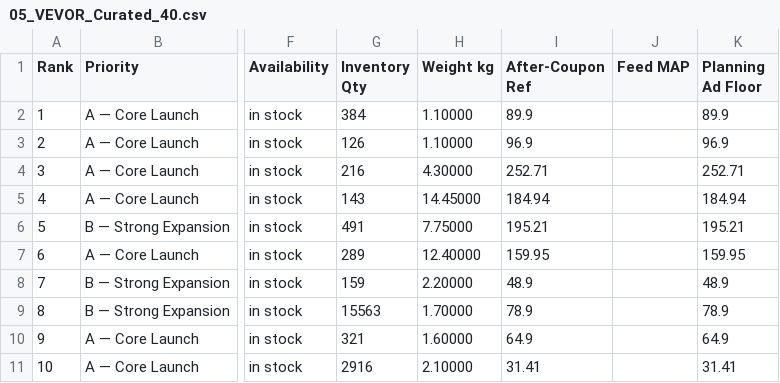
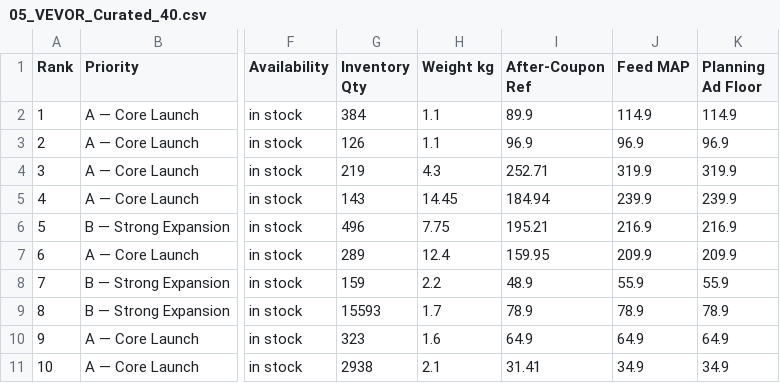
Before and after one commit to elevationupscales/ElevationUpScales, a CSV file: operations/vendor-source/vevor/2026-09-10/05_VEVOR_Curated_40.csv, drawn as a sheet; only a part is shown, gaps mark what is left out; the diff covers the shown part only; the diff names each change by its address in the sheet, - before the commit and + after, or states it on an @@ line.

```diff
--- a/operations/vendor-source/vevor/2026-09-10/05_VEVOR_Curated_40.csv
+++ b/operations/vendor-source/vevor/2026-09-10/05_VEVOR_Curated_40.csv
-H2:H3 (Weight kg): 1.10000
+H2:H3 (Weight kg): 1.1
-J2 (Feed MAP): (empty)
+J2 (Feed MAP): 114.9
-K2 (Planning Ad Floor): 89.9
+K2 (Planning Ad Floor): 114.9
-J3 (Feed MAP): (empty)
+J3 (Feed MAP): 96.9
-G4 (Inventory Qty): 216
+G4 (Inventory Qty): 219
-H4 (Weight kg): 4.30000
+H4 (Weight kg): 4.3
-J4 (Feed MAP): (empty)
+J4 (Feed MAP): 319.9
-K4 (Planning Ad Floor): 252.71
+K4 (Planning Ad Floor): 319.9
-H5 (Weight kg): 14.45000
+H5 (Weight kg): 14.45
-J5 (Feed MAP): (empty)
+J5 (Feed MAP): 239.9
-K5 (Planning Ad Floor): 184.94
+K5 (Planning Ad Floor): 239.9
-G6 (Inventory Qty): 491
+G6 (Inventory Qty): 496
-H6 (Weight kg): 7.75000
+H6 (Weight kg): 7.75
-J6 (Feed MAP): (empty)
+J6 (Feed MAP): 216.9
-K6 (Planning Ad Floor): 195.21
+K6 (Planning Ad Floor): 216.9
-H7 (Weight kg): 12.40000
+H7 (Weight kg): 12.4
-J7 (Feed MAP): (empty)
+J7 (Feed MAP): 209.9
-K7 (Planning Ad Floor): 159.95
+K7 (Planning Ad Floor): 209.9
-H8 (Weight kg): 2.20000
+H8 (Weight kg): 2.2
-J8 (Feed MAP): (empty)
+J8 (Feed MAP): 55.9
-K8 (Planning Ad Floor): 48.9
+K8 (Planning Ad Floor): 55.9
-G9 (Inventory Qty): 15563
+G9 (Inventory Qty): 15593
-H9 (Weight kg): 1.70000
+H9 (Weight kg): 1.7
-J9 (Feed MAP): (empty)
+J9 (Feed MAP): 78.9
-G10 (Inventory Qty): 321
+G10 (Inventory Qty): 323
-H10 (Weight kg): 1.60000
+H10 (Weight kg): 1.6
-J10 (Feed MAP): (empty)
+J10 (Feed MAP): 64.9
-G11 (Inventory Qty): 2916
+G11 (Inventory Qty): 2938
-H11 (Weight kg): 2.10000
+H11 (Weight kg): 2.1
-J11 (Feed MAP): (empty)
+J11 (Feed MAP): 34.9
-K11 (Planning Ad Floor): 31.41
+K11 (Planning Ad Floor): 34.9
```
Also changed, not shown: 103 edited cells elsewhere in this file, 11 other files.
